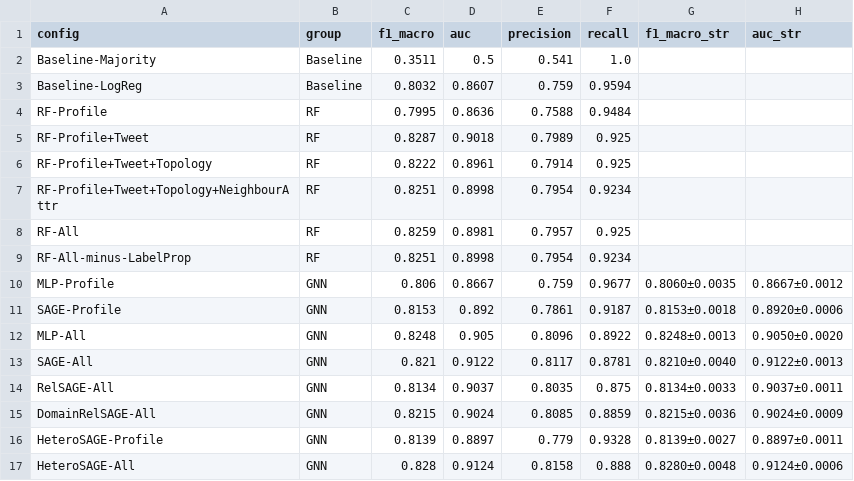
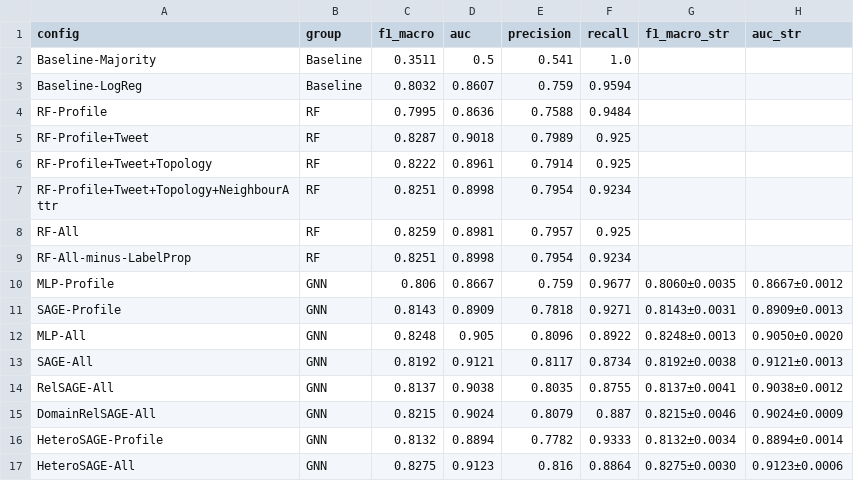
Before and after one commit to cxinu/twibot, a CSV file: results/tables/master_results.csv, drawn as a sheet.

```diff
--- a/results/tables/master_results.csv
+++ b/results/tables/master_results.csv
@@ -10,8 +10,8 @@ RF-All-minus-LabelProp,RF,0.8251,0.8998,0.7954,0.9234,,
 MLP-Profile,GNN,0.806,0.8667,0.759,0.9677,0.8060±0.0035,0.8667±0.0012
-SAGE-Profile,GNN,0.8153,0.892,0.7861,0.9187,0.8153±0.0018,0.8920±0.0006
+SAGE-Profile,GNN,0.8143,0.8909,0.7818,0.9271,0.8143±0.0031,0.8909±0.0013
 MLP-All,GNN,0.8248,0.905,0.8096,0.8922,0.8248±0.0013,0.9050±0.0020
-SAGE-All,GNN,0.821,0.9122,0.8117,0.8781,0.8210±0.0040,0.9122±0.0013
-RelSAGE-All,GNN,0.8134,0.9037,0.8035,0.875,0.8134±0.0033,0.9037±0.0011
-DomainRelSAGE-All,GNN,0.8215,0.9024,0.8085,0.8859,0.8215±0.0036,0.9024±0.0009
-HeteroSAGE-Profile,GNN,0.8139,0.8897,0.779,0.9328,0.8139±0.0027,0.8897±0.0011
-HeteroSAGE-All,GNN,0.828,0.9124,0.8158,0.888,0.8280±0.0048,0.9124±0.0006
+SAGE-All,GNN,0.8192,0.9121,0.8117,0.8734,0.8192±0.0038,0.9121±0.0013
+RelSAGE-All,GNN,0.8137,0.9038,0.8035,0.8755,0.8137±0.0041,0.9038±0.0012
+DomainRelSAGE-All,GNN,0.8215,0.9024,0.8079,0.887,0.8215±0.0046,0.9024±0.0009
+HeteroSAGE-Profile,GNN,0.8132,0.8894,0.7782,0.9333,0.8132±0.0034,0.8894±0.0014
+HeteroSAGE-All,GNN,0.8275,0.9123,0.816,0.8864,0.8275±0.0030,0.9123±0.0006
```
Also changed, not shown: results/tables/gnn_results.csv, results/tables/hetero_bucket_comparison.csv, 18 other files.
